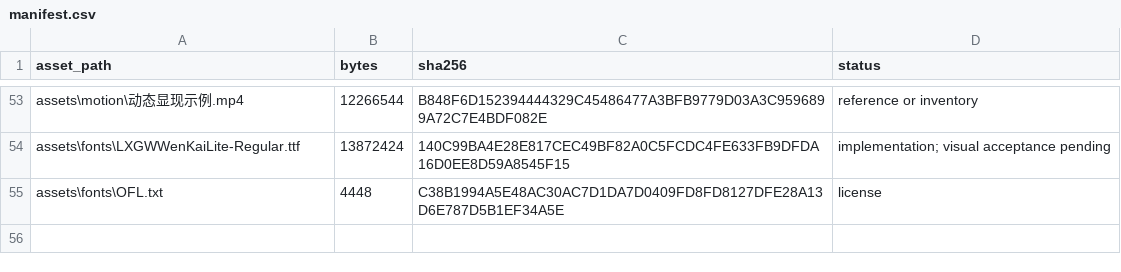
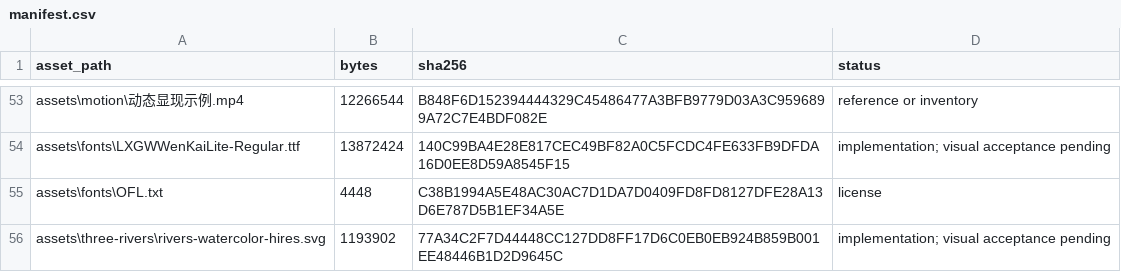
Before and after one commit to abigailmounind/moat, a CSV file: assets/manifest.csv, drawn as a sheet; only a part is shown, gaps mark what is left out.

```diff
--- a/assets/manifest.csv
+++ b/assets/manifest.csv
@@ -55 +55,2 @@
 "assets\fonts\OFL.txt","4448","C38B1994A5E48AC30AC7D1DA7D0409FD8FD8127DFE28A13D6E787D5B1EF34A5E","license"
+"assets\three-rivers\rivers-watercolor-hires.svg","1193902","77A34C2F7D44448CC127DD8FF17D6C0EB0EB924B859B001EE48446B1D2D9645C","implementation; visual acceptance pending"
```
Also changed, not shown: docs/reports/asset-inventory.csv, 7 other files.
